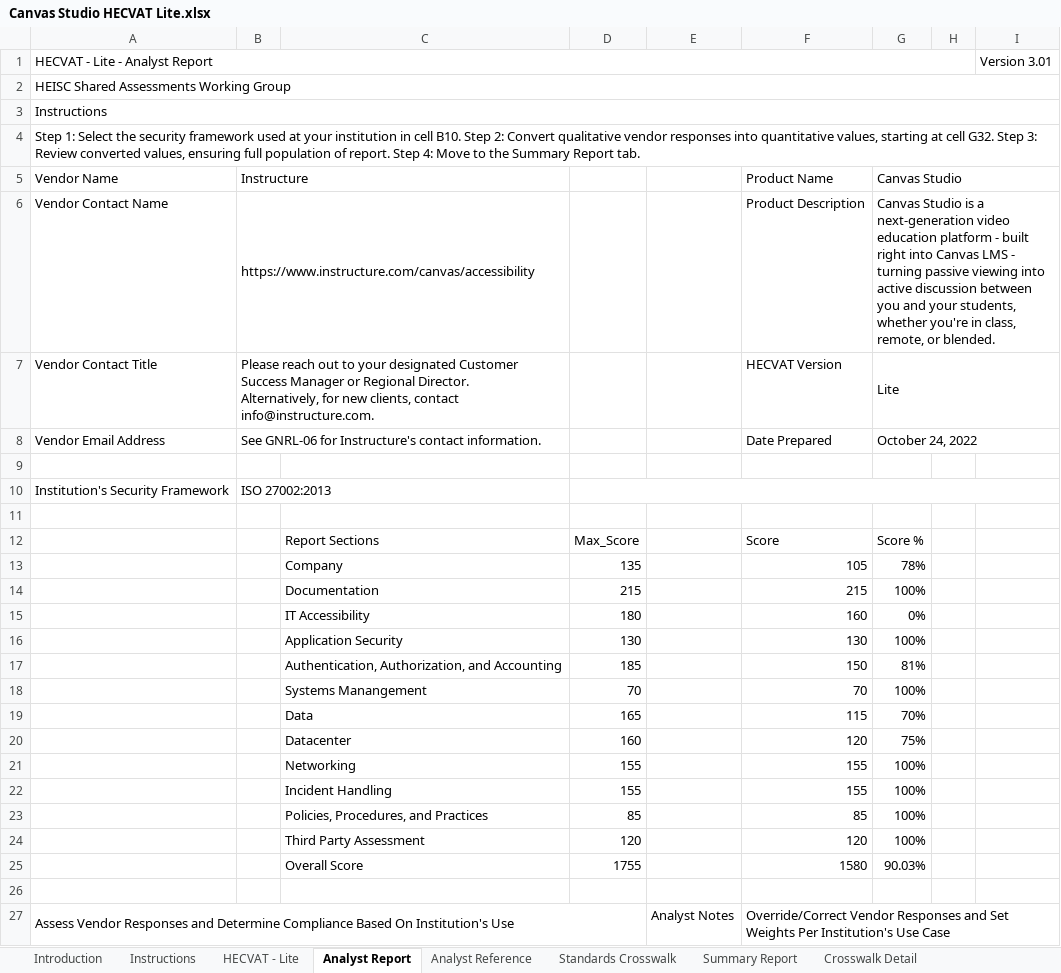
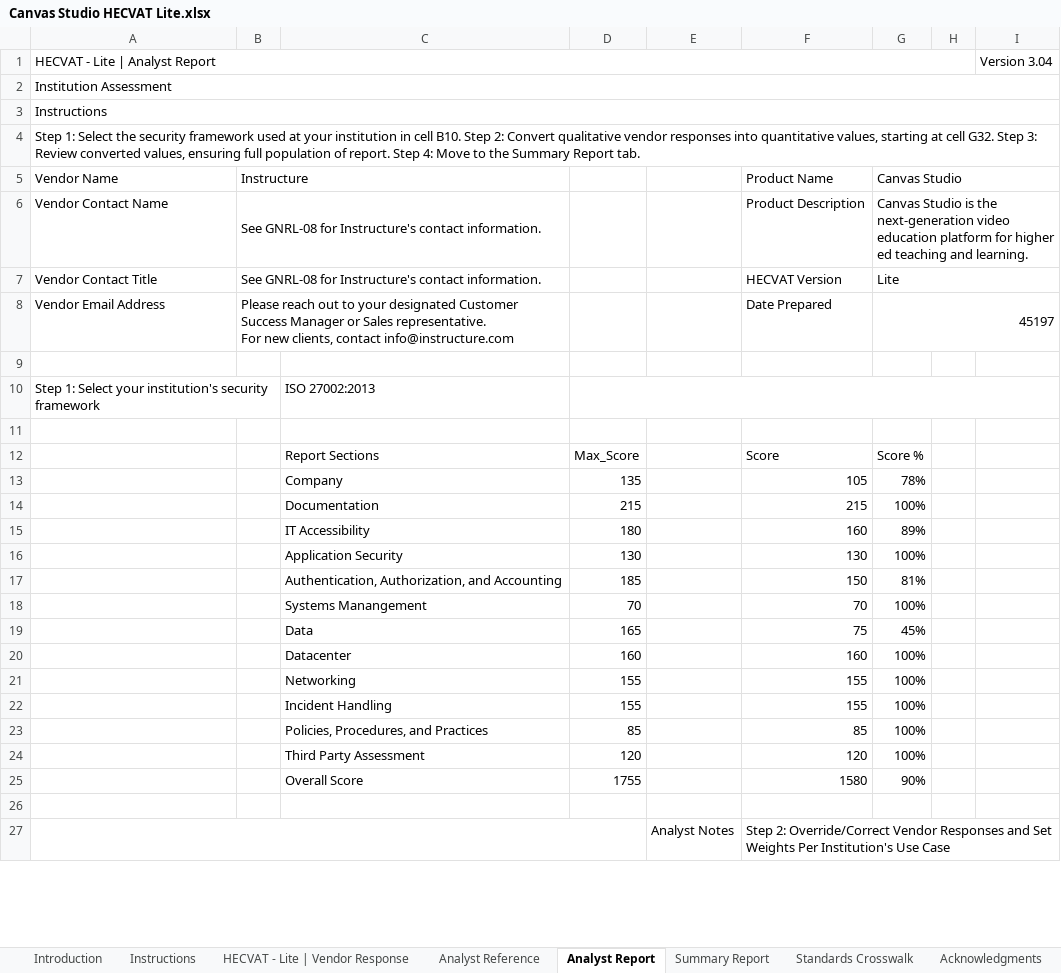
Before and after one commit to instructure/instructure-compliance-packages, an Excel workbook: Canvas Studio/Canvas Studio HECVAT Lite.xlsx, sheet Analyst Report, drawn as a sheet; only a part is shown; values as stored, in another font and other column widths than the file's, no cell formats; conditional formats not drawn; removed rows and columns are numbered as before the commit, all else as after; ↵ is a line break in a cell; the diff covers the shown part only; the diff names each change by its address in the sheet, - before the commit and + after, or states it on an @@ line.

Commit message:
Uploaded Responsive Refresh Version

```diff
--- a/Canvas Studio/Canvas Studio HECVAT Lite.xlsx (sheet Analyst Report)
+++ b/Canvas Studio/Canvas Studio HECVAT Lite.xlsx (sheet Analyst Report)
-sheet tab: HECVAT - Lite
+sheet tab: HECVAT - Lite | Vendor Response
@@ sheet tab hidden: Crosswalk Detail @@
@@ sheet tab order changed: Introduction | Instructions | HECVAT - Lite | Vendor Response | Analyst Reference | Analyst Report | Summary Report | Standards Crosswalk | Acknowledgments @@
-A1 (Vendor Name): HECVAT - Lite - Analyst Report
+A1 (Vendor Name): HECVAT - Lite | Analyst Report
-I1: Version 3.01
+I1: Version 3.04
-A2 (Vendor Name): HEISC Shared Assessments Working Group
+A2 (Vendor Name): Institution Assessment
-B6 (Instructure): https://www.instructure.com/canvas/accessibility
+B6 (Instructure): See GNRL-08 for Instructure's contact information.
-G6 (Canvas Studio): …Studio is a next-generation video education platform - built right into Canvas LMS - turning passive viewing into active discussion between you and your students, whether you're in class, remote, or blended.
+G6 (Canvas Studio): …Studio is the next-generation video education platform for higher ed teaching and learning.
-B7 (Instructure): Please reach out to your designated Customer Success Manager or Regional Director. ↵ Alternatively, for new clients, contact info@instructure.com.
+B7 (Instructure): See GNRL-08 for Instructure's contact information.
-B8 (Instructure): See GNRL-06 for Instructure's contact information.
+B8 (Instructure): Please reach out to your designated Customer Success Manager or Sales representative. ↵ For new clients, contact info@instructure.com
-G8 (Canvas Studio): October 24, 2022
+G8 (Canvas Studio): 45197
-row 10: Institution's Security Framework | ISO 27002:2013
+row 10: Step 1: Select your institution's security framework |  | ISO 27002:2013
-G15 (Canvas Studio): 0%
+G15 (Canvas Studio): 89%
-F19 (Product Name): 115
+F19 (Product Name): 75
-G19 (Canvas Studio): 70%
+G19 (Canvas Studio): 45%
-F20 (Product Name): 120
+F20 (Product Name): 160
-G20 (Canvas Studio): 75%
+G20 (Canvas Studio): 100%
-G25 (Canvas Studio): 90.03%
+G25 (Canvas Studio): 90%
-A27 (Vendor Name): Assess Vendor Responses and Determine Compliance Based On Institution's Use
+A27 (Vendor Name): (empty)
-F27 (Product Name): Override/Correct Vendor…
+F27 (Product Name): Step 2: Override/Correct Vendor…
```
Also changed, not shown: 1 added row, 44 edited cells and merged cells elsewhere in this sheet, sheet HECVAT - Lite | Vendor Response, sheet Analyst Reference, sheet Summary Report, sheet Instructions, sheet ChangeLog, sheet Standards Crosswalk, 1 more sheet, cell formats, formulas that keep their value, charts or pictures.
